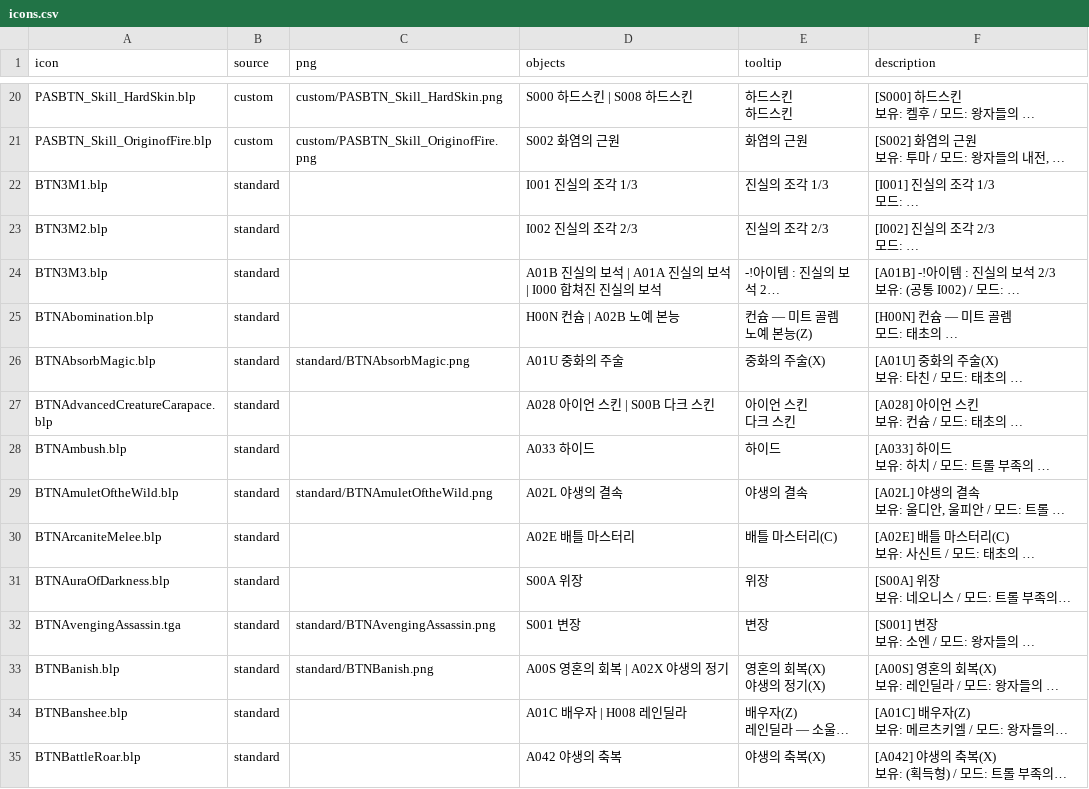
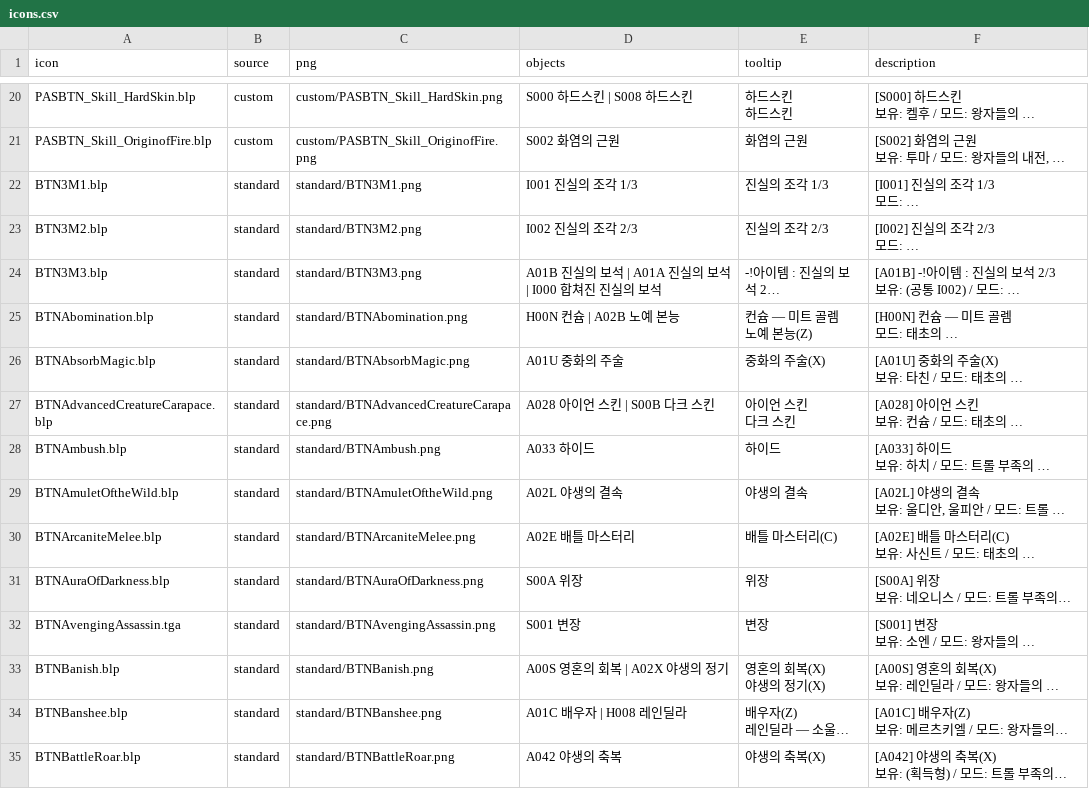
Before and after one commit to Cjsarts0509/Guardian-Spirits-Tactics, a CSV file: docs/art/icons.csv, drawn as a sheet; only a part is shown, gaps mark what is left out; long unchanged cells end in …; the diff covers the shown part only; the diff names each change by its address in the sheet, - before the commit and + after, or states it on an @@ line.

```diff
--- a/docs/art/icons.csv
+++ b/docs/art/icons.csv
-C22 (png): (empty)
+C22 (png): standard/BTN3M1.png
-C23 (png): (empty)
+C23 (png): standard/BTN3M2.png
-C24 (png): (empty)
+C24 (png): standard/BTN3M3.png
-C25 (png): (empty)
+C25 (png): standard/BTNAbomination.png
-C27 (png): (empty)
+C27 (png): standard/BTNAdvancedCreatureCarapace.png
-C28 (png): (empty)
+C28 (png): standard/BTNAmbush.png
-C30 (png): (empty)
+C30 (png): standard/BTNArcaniteMelee.png
-C31 (png): (empty)
+C31 (png): standard/BTNAuraOfDarkness.png
-C34 (png): (empty)
+C34 (png): standard/BTNBanshee.png
-C35 (png): (empty)
+C35 (png): standard/BTNBattleRoar.png
```
Also changed, not shown: 74 edited cells elsewhere in this file, docs/art/gemini_prompts.csv, 4 other files.
